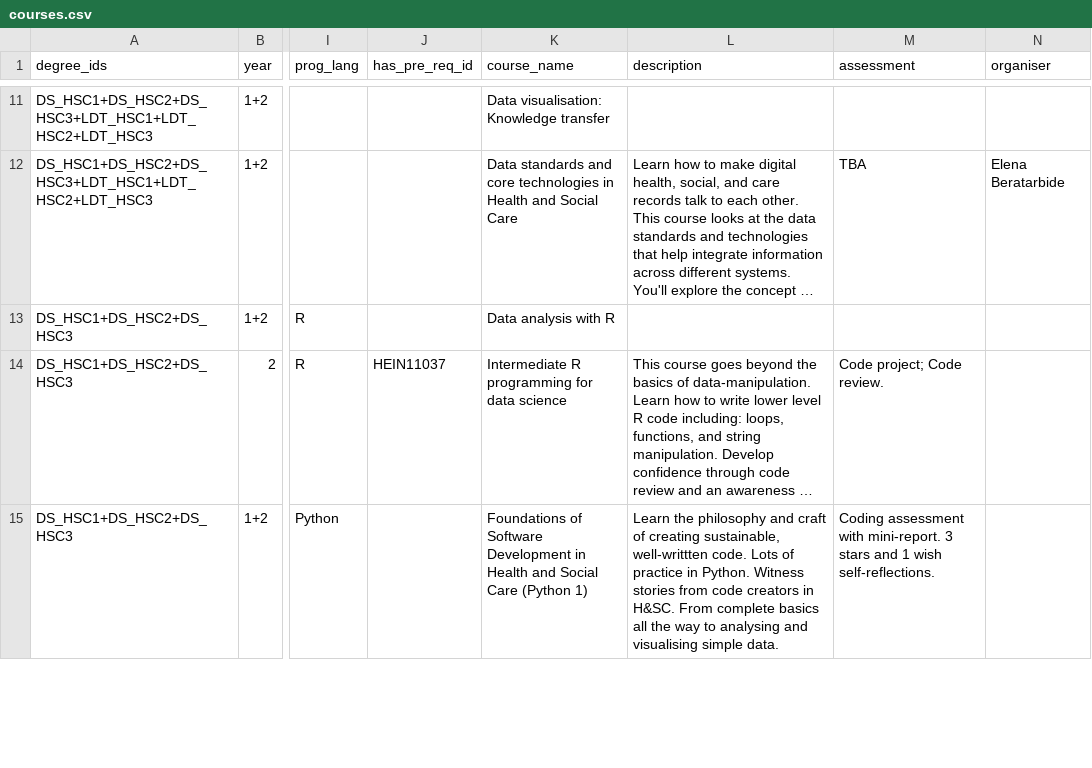
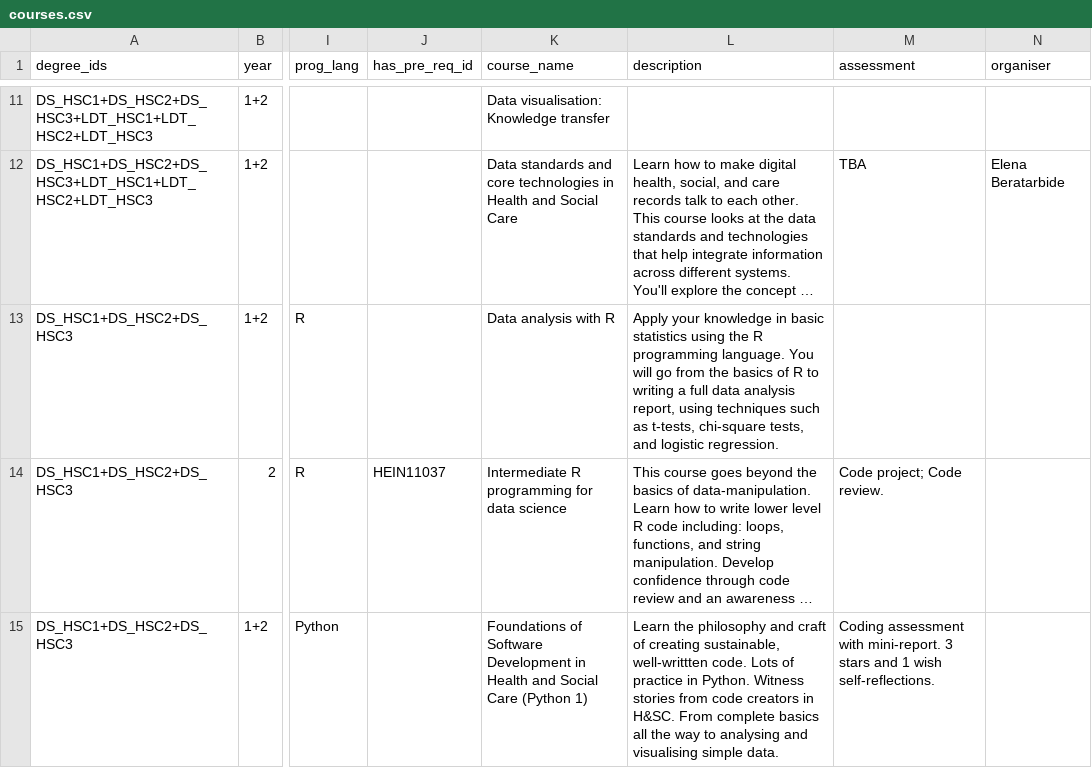
Before and after one commit to DDI-Talent/course-dashboard, a CSV file: data/courses.csv, drawn as a sheet; only a part is shown, gaps mark what is left out; long unchanged cells end in …; the diff names each change by its address in the sheet, - before the commit and + after, or states it on an @@ line.

Commit message:
description for data anlysis with r

```diff
--- a/data/courses.csv
+++ b/data/courses.csv
-L13 (description): (empty)
+L13 (description): Apply your knowledge in basic statistics using the R programming language. You will go from the basics of R to writing a full data analysis report, using techniques such as t-tests, chi-square tests, and logistic regression.
```
